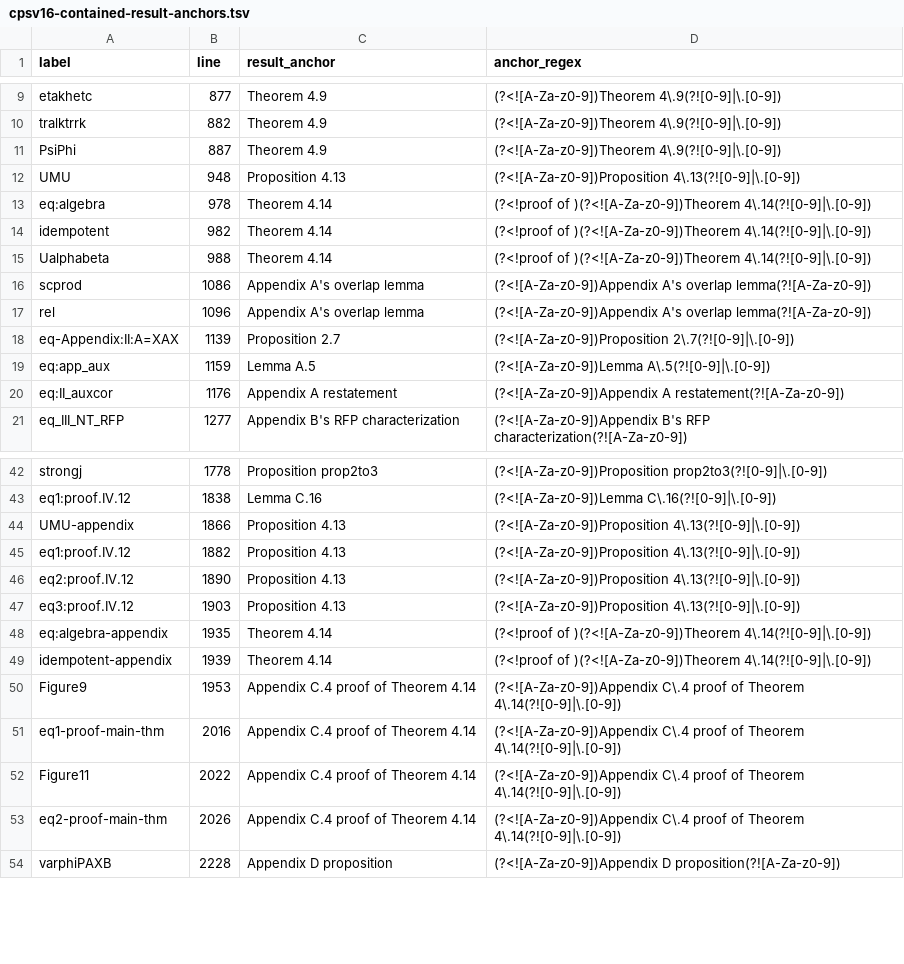
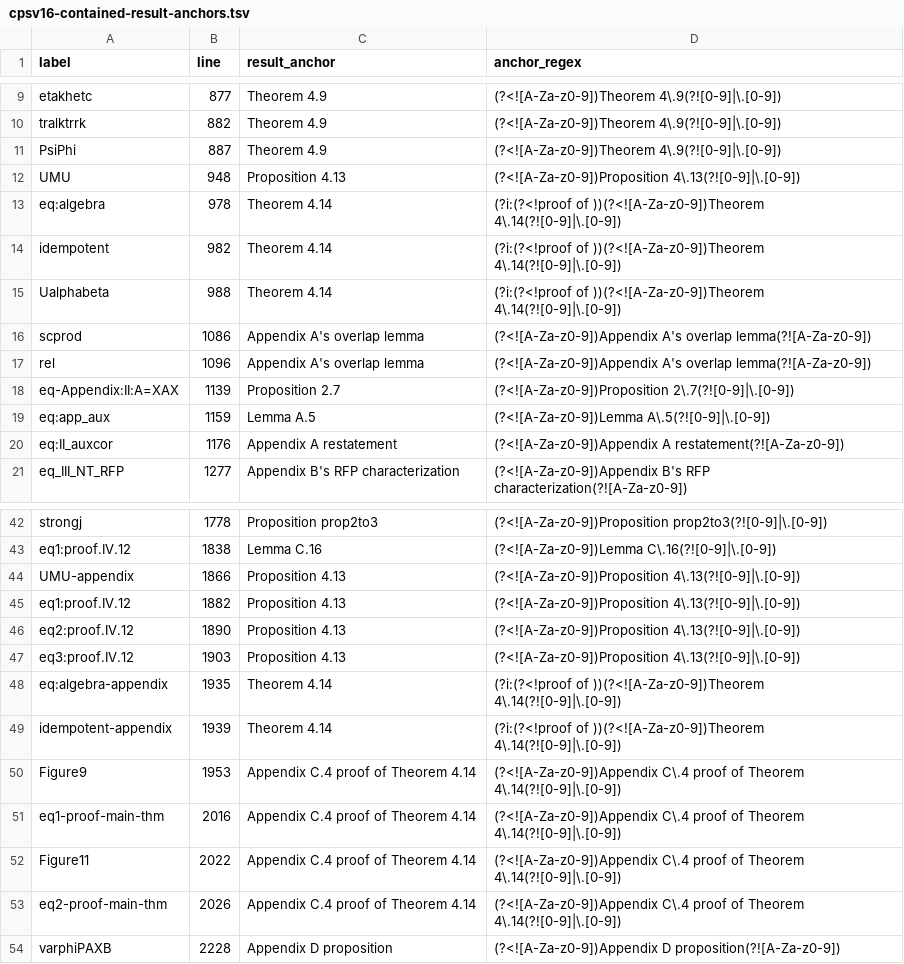
Before and after one commit to LionSR/TNLean, a TSV file: docs/audits/data/cpsv16-contained-result-anchors.tsv, drawn as a sheet; only a part is shown, gaps mark what is left out.

Commit message:
fix(cpsv16): reject proof anchors case-insensitively

```diff
--- a/docs/audits/data/cpsv16-contained-result-anchors.tsv
+++ b/docs/audits/data/cpsv16-contained-result-anchors.tsv
@@ -12,5 +12,5 @@ PsiPhi	887	Theorem 4.9	(?<![A-Za-z0-9])Theorem 4\.9(?![0-9]|\.[0-9])
 UMU	948	Proposition 4.13	(?<![A-Za-z0-9])Proposition 4\.13(?![0-9]|\.[0-9])
-eq:algebra	978	Theorem 4.14	(?<!proof of )(?<![A-Za-z0-9])Theorem 4\.14(?![0-9]|\.[0-9])
-idempotent	982	Theorem 4.14	(?<!proof of )(?<![A-Za-z0-9])Theorem 4\.14(?![0-9]|\.[0-9])
-Ualphabeta	988	Theorem 4.14	(?<!proof of )(?<![A-Za-z0-9])Theorem 4\.14(?![0-9]|\.[0-9])
+eq:algebra	978	Theorem 4.14	(?i:(?<!proof of ))(?<![A-Za-z0-9])Theorem 4\.14(?![0-9]|\.[0-9])
+idempotent	982	Theorem 4.14	(?i:(?<!proof of ))(?<![A-Za-z0-9])Theorem 4\.14(?![0-9]|\.[0-9])
+Ualphabeta	988	Theorem 4.14	(?i:(?<!proof of ))(?<![A-Za-z0-9])Theorem 4\.14(?![0-9]|\.[0-9])
 scprod	1086	Appendix A's overlap lemma	(?<![A-Za-z0-9])Appendix A's overlap lemma(?![A-Za-z0-9])
@@ -47,4 +47,4 @@ eq2:proof.IV.12	1890	Proposition 4.13	(?<![A-Za-z0-9])Proposition 4\.13(?![0-9]|
 eq3:proof.IV.12	1903	Proposition 4.13	(?<![A-Za-z0-9])Proposition 4\.13(?![0-9]|\.[0-9])
-eq:algebra-appendix	1935	Theorem 4.14	(?<!proof of )(?<![A-Za-z0-9])Theorem 4\.14(?![0-9]|\.[0-9])
-idempotent-appendix	1939	Theorem 4.14	(?<!proof of )(?<![A-Za-z0-9])Theorem 4\.14(?![0-9]|\.[0-9])
+eq:algebra-appendix	1935	Theorem 4.14	(?i:(?<!proof of ))(?<![A-Za-z0-9])Theorem 4\.14(?![0-9]|\.[0-9])
+idempotent-appendix	1939	Theorem 4.14	(?i:(?<!proof of ))(?<![A-Za-z0-9])Theorem 4\.14(?![0-9]|\.[0-9])
 Figure9	1953	Appendix C.4 proof of Theorem 4.14	(?<![A-Za-z0-9])Appendix C\.4 proof of Theorem 4\.14(?![0-9]|\.[0-9])
```
Also changed, not shown: 1 other file.
